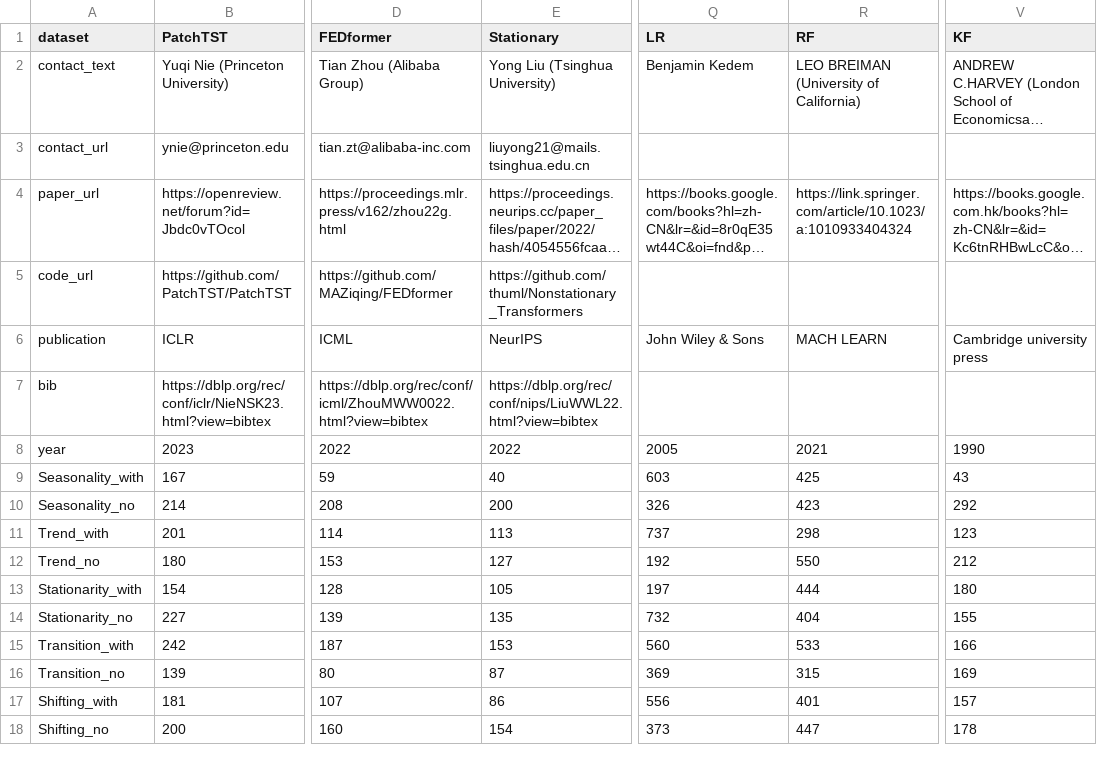
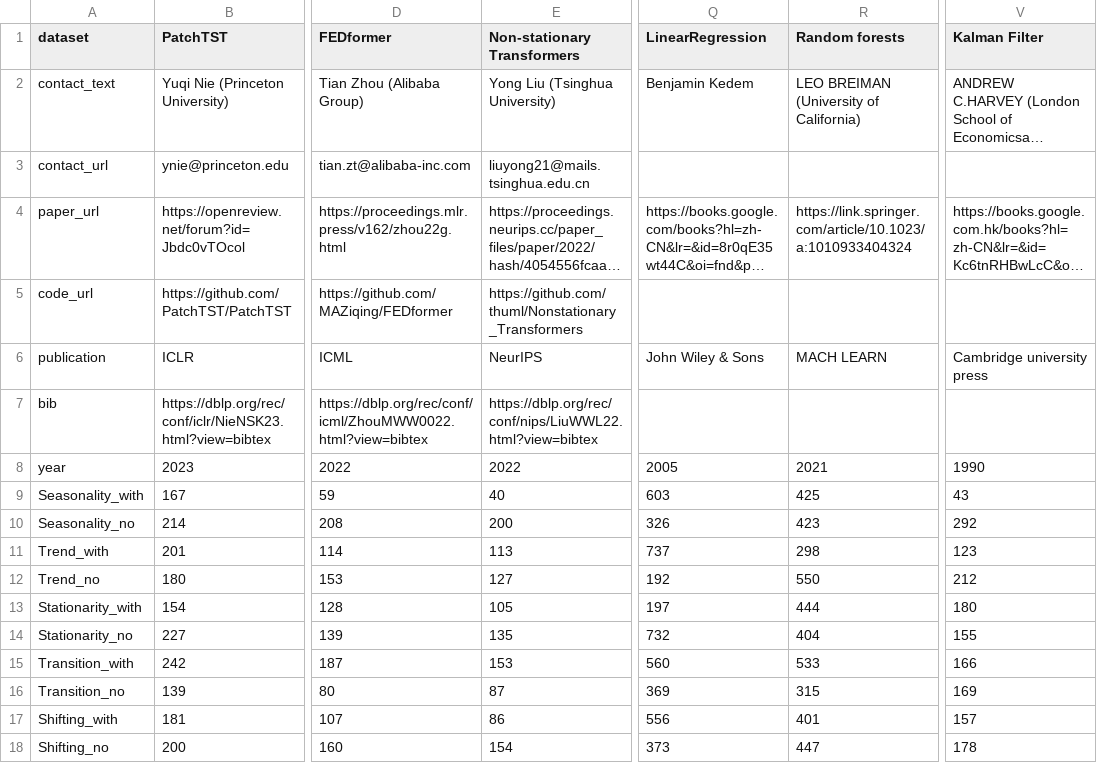
Before and after one commit to decisionintelligence/OpenTS, a CSV file: leaderboards/univariate_rank.csv, drawn as a sheet; only a part is shown, gaps mark what is left out; long unchanged cells end in …; the diff names each change by its address in the sheet, - before the commit and + after, or states it on an @@ line.

```diff
--- a/leaderboards/univariate_rank.csv
+++ b/leaderboards/univariate_rank.csv
-E1: Stationary
+E1: Non-stationary Transformers
-Q1: LR
+Q1: LinearRegression
-R1: RF
+R1: Random forests
-V1: KF
+V1: Kalman Filter
```
Also changed, not shown: 2 other files.
